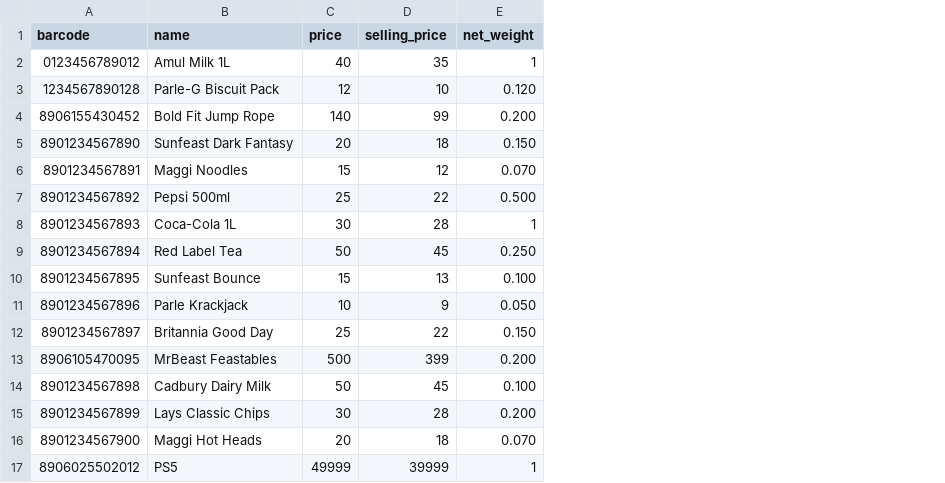
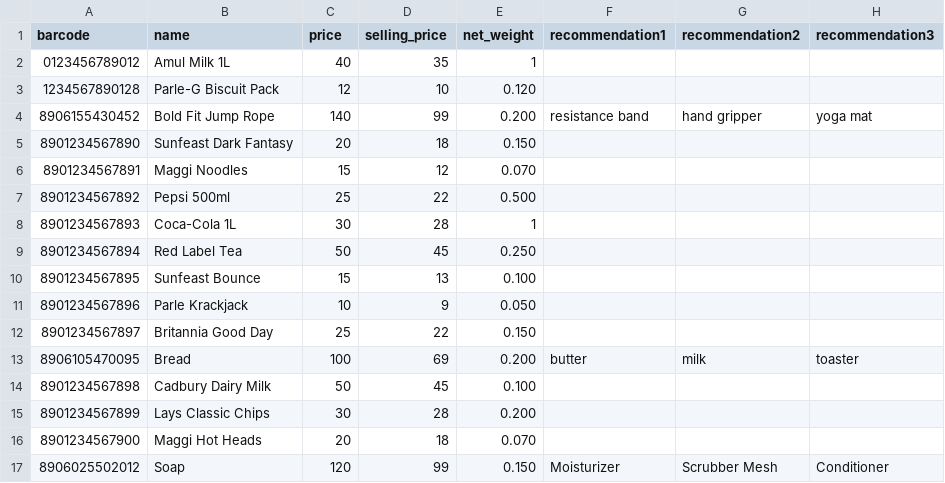
Before and after one commit to Vipulvikask/WAL-E-negotiable-, a CSV file: productinfo.csv, drawn as a sheet; the diff names each change by its address in the sheet, - before the commit and + after, or states it on an @@ line.

Commit message:
simple recos - simple in the sense just csv

```diff
--- a/productinfo.csv
+++ b/productinfo.csv
+column F (recommendation1), rows 4-17: resistance band |  |  |  |  |  |  |  |  | butter |  |  |  | Moisturizer
+column G (recommendation2), rows 4-17: hand gripper |  |  |  |  |  |  |  |  | milk |  |  |  | Scrubber Mesh
+column H (recommendation3), rows 4-17: yoga mat |  |  |  |  |  |  |  |  | toaster |  |  |  | Conditioner
-B13 (name): MrBeast Feastables
+B13 (name): Bread
-C13 (price): 500
+C13 (price): 100
-D13 (selling_price): 399
+D13 (selling_price): 69
-B17 (name): PS5
+B17 (name): Soap
-C17 (price): 49999
+C17 (price): 120
-D17 (selling_price): 39999
+D17 (selling_price): 99
-E17 (net_weight): 1
+E17 (net_weight): 0.150
```
